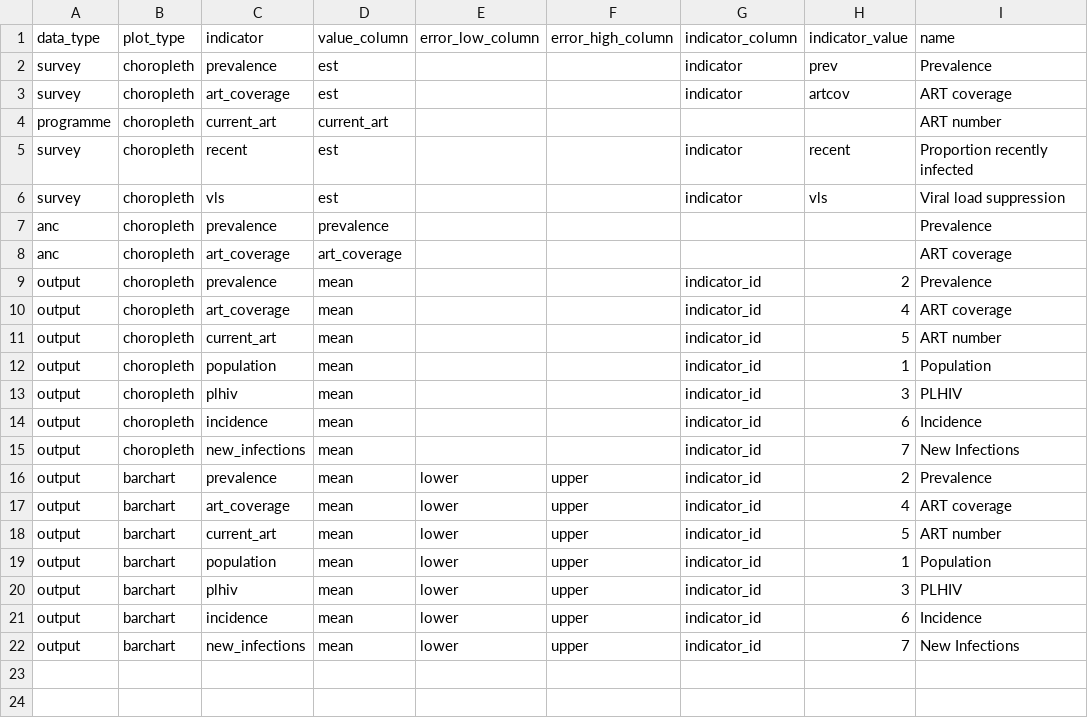
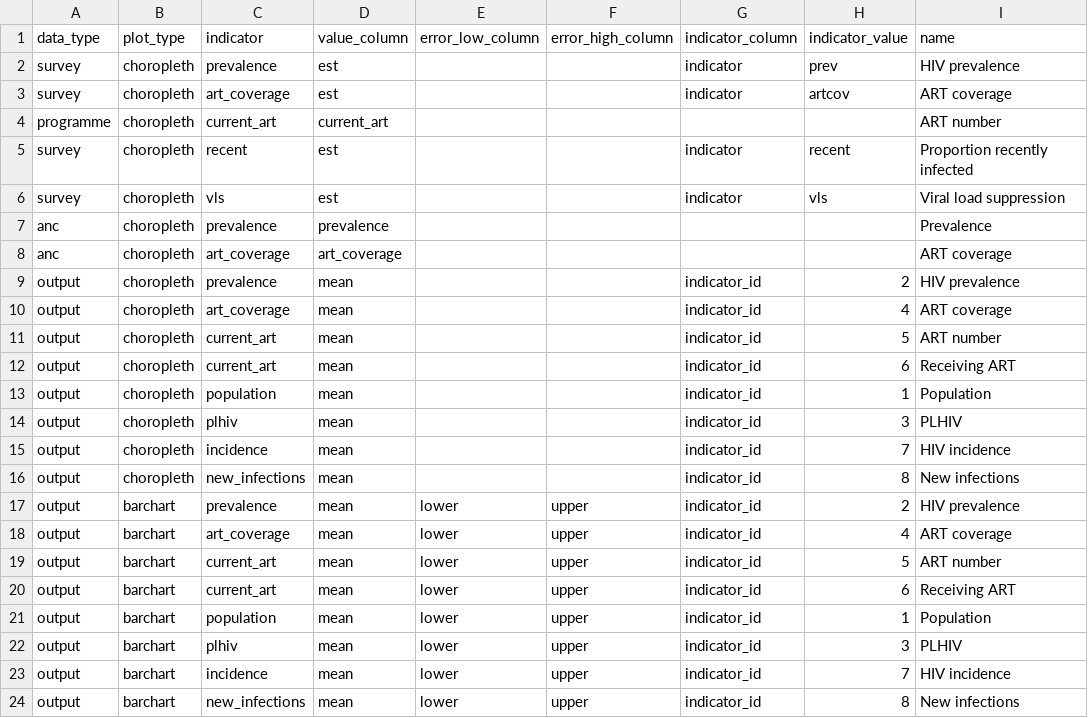
Before and after one commit to mrc-ide/naomi, a CSV file: inst/metadata/metadata.csv, drawn as a sheet.

Commit message:
update metadata.csv to be consistent with meta_indicator
This is incomplete fix as failing uniqueness test.

```diff
--- a/inst/metadata/metadata.csv
+++ b/inst/metadata/metadata.csv
@@ -1,3 +1,3 @@
 data_type,plot_type,indicator,value_column,error_low_column,error_high_column,indicator_column,indicator_value,name
-survey,choropleth,prevalence,est,,,indicator,prev,Prevalence
+survey,choropleth,prevalence,est,,,indicator,prev,HIV prevalence
 survey,choropleth,art_coverage,est,,,indicator,artcov,ART coverage
@@ -8,15 +8,17 @@ anc,choropleth,prevalence,prevalence,,,,,Prevalence
 anc,choropleth,art_coverage,art_coverage,,,,,ART coverage
-output,choropleth,prevalence,mean,,,indicator_id,2,Prevalence
+output,choropleth,prevalence,mean,,,indicator_id,2,HIV prevalence
 output,choropleth,art_coverage,mean,,,indicator_id,4,ART coverage
 output,choropleth,current_art,mean,,,indicator_id,5,ART number
+output,choropleth,current_art,mean,,,indicator_id,6,Receiving ART
 output,choropleth,population,mean,,,indicator_id,1,Population
 output,choropleth,plhiv,mean,,,indicator_id,3,PLHIV
-output,choropleth,incidence,mean,,,indicator_id,6,Incidence
-output,choropleth,new_infections,mean,,,indicator_id,7,New Infections
-output,barchart,prevalence,mean,lower,upper,indicator_id,2,Prevalence
+output,choropleth,incidence,mean,,,indicator_id,7,HIV incidence
+output,choropleth,new_infections,mean,,,indicator_id,8,New infections
+output,barchart,prevalence,mean,lower,upper,indicator_id,2,HIV prevalence
 output,barchart,art_coverage,mean,lower,upper,indicator_id,4,ART coverage
 output,barchart,current_art,mean,lower,upper,indicator_id,5,ART number
+output,barchart,current_art,mean,lower,upper,indicator_id,6,Receiving ART
 output,barchart,population,mean,lower,upper,indicator_id,1,Population
 output,barchart,plhiv,mean,lower,upper,indicator_id,3,PLHIV
-output,barchart,incidence,mean,lower,upper,indicator_id,6,Incidence
-output,barchart,new_infections,mean,lower,upper,indicator_id,7,New Infections
+output,barchart,incidence,mean,lower,upper,indicator_id,7,HIV incidence
+output,barchart,new_infections,mean,lower,upper,indicator_id,8,New infections
```
Also changed, not shown: 1 other file.
